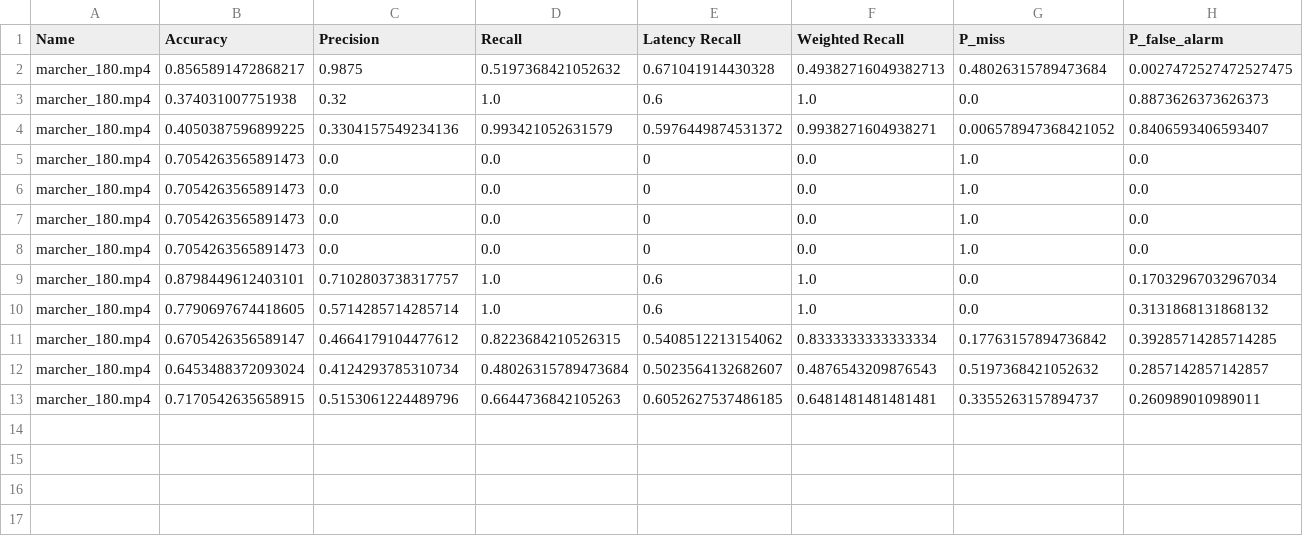
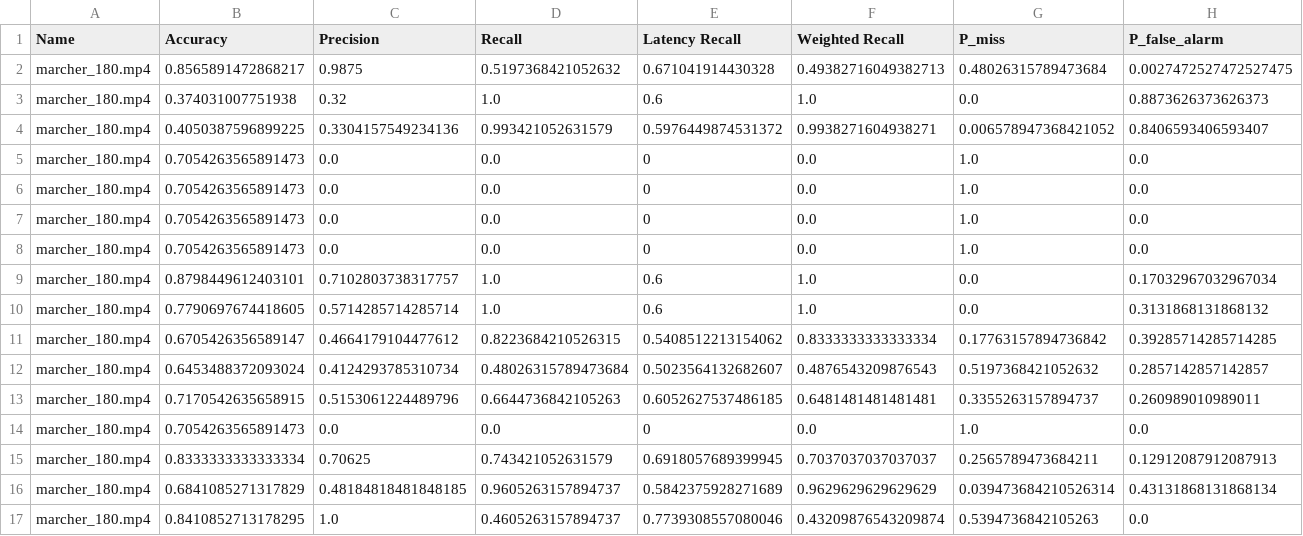
Before and after one commit to LucasAbsalao/pedestrian-detection-test-bench, a CSV file: src/computer_vision/scripts/results.csv, drawn as a sheet; only a part is shown; rows hold the shown columns only; the diff names each change by its address in the sheet, - before the commit and + after, or states it on an @@ line.

```diff
--- a/src/computer_vision/scripts/results.csv
+++ b/src/computer_vision/scripts/results.csv
+row 14: marcher_180.mp4 | 0.7054263565891473 | 0.0 | 0.0 | 0 | 0.0 | 1.0 | 0.0
+row 15: marcher_180.mp4 | 0.8333333333333334 | 0.70625 | 0.743421052631579 | 0.6918057689399945 | 0.7037037037037037 | 0.2565789473684211 | 0.12912087912087913
+row 16: marcher_180.mp4 | 0.6841085271317829 | 0.48184818481848185 | 0.9605263157894737 | 0.5842375928271689 | 0.9629629629629629 | 0.039473684210526314 | 0.43131868131868134
+row 17: marcher_180.mp4 | 0.8410852713178295 | 1.0 | 0.4605263157894737 | 0.7739308557080046 | 0.43209876543209874 | 0.5394736842105263 | 0.0
```
Also changed, not shown: 4 other files.
